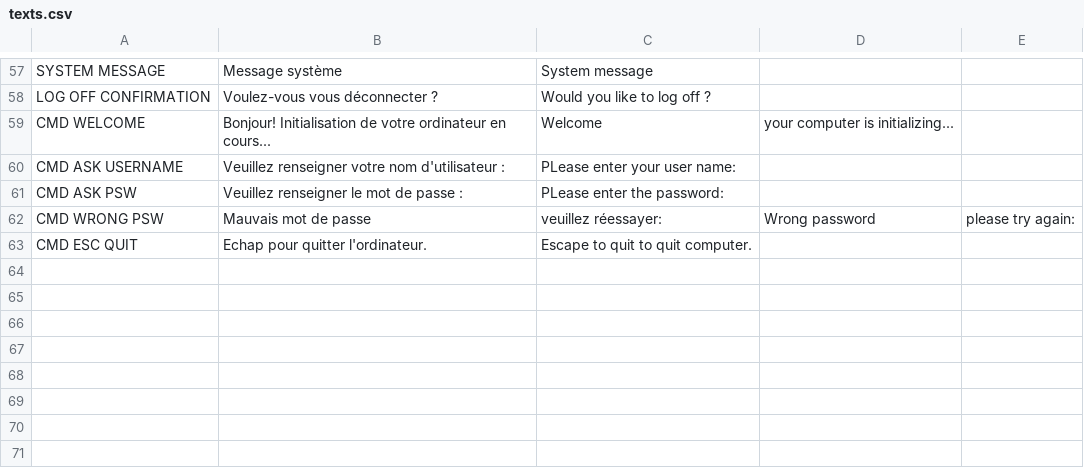
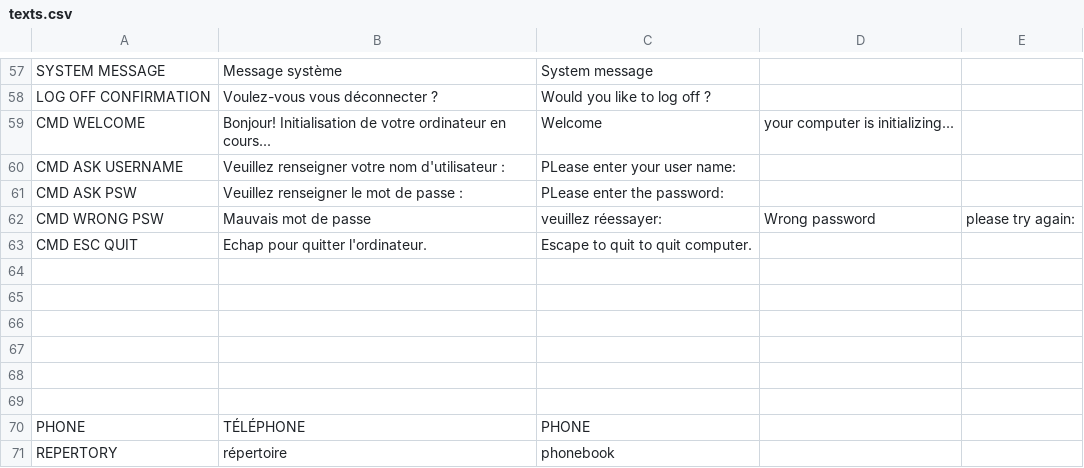
Before and after one commit to milo-vls/SAINT_MARTYRS, a CSV file: ENTRE_CHIEN_ET_LOUP/datafiles/CSVs/texts.csv, drawn as a sheet; only a part is shown, gaps mark what is left out.

```diff
--- a/ENTRE_CHIEN_ET_LOUP/datafiles/CSVs/texts.csv
+++ b/ENTRE_CHIEN_ET_LOUP/datafiles/CSVs/texts.csv
@@ -63 +63,9 @@ CMD WRONG PSW,Mauvais mot de passe, veuillez réessayer:,Wrong password, please
 CMD ESC QUIT,Echap pour quitter l'ordinateur.,Escape to quit to quit computer.
+,,
+,,
+,,
+,,
+,,
+,,
+PHONE,TÉLÉPHONE,PHONE
+REPERTORY,répertoire,phonebook
```
Also changed, not shown: ENTRE_CHIEN_ET_LOUP/datafiles/CSVs/characters.csv, 46 other files.
